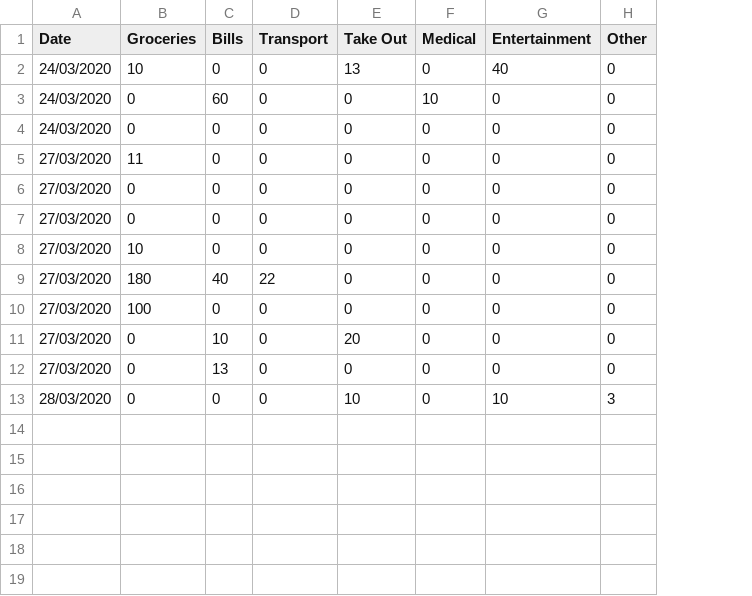
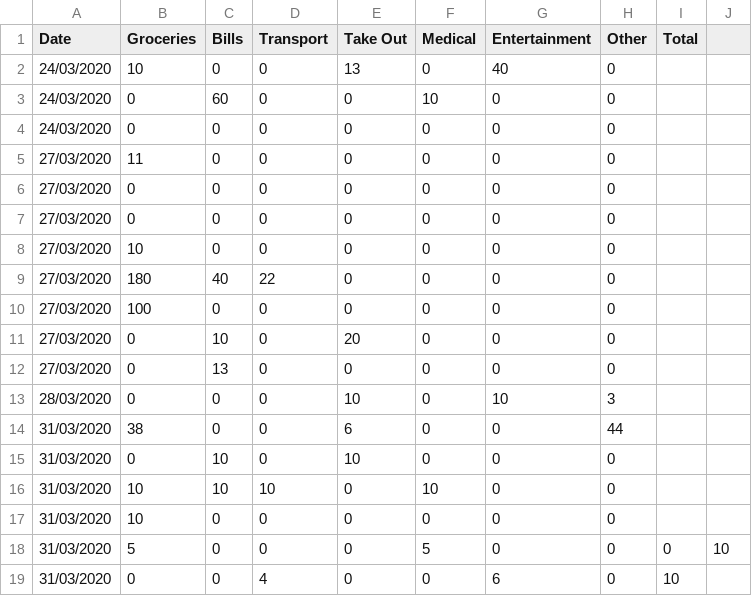
Before and after one commit to Aburr-sudo/VirtualWallet, a CSV file: outputData.csv, drawn as a sheet; the diff names each change by its address in the sheet, - before the commit and + after, or states it on an @@ line.

Commit message:
Added total column to output file, needed for proper statistical analysis

```diff
--- a/outputData.csv
+++ b/outputData.csv
+column I (Total), empty
+column J, empty
+row 14: 31/03/2020 | 38 | 0 | 0 | 6 | 0 | 0 | 44
+row 15: 31/03/2020 | 0 | 10 | 0 | 10 | 0 | 0 | 0
+row 16: 31/03/2020 | 10 | 10 | 10 | 0 | 10 | 0 | 0
+row 17: 31/03/2020 | 10 | 0 | 0 | 0 | 0 | 0 | 0
+row 18: 31/03/2020 | 5 | 0 | 0 | 0 | 5 | 0 | 0 | 0 | 10
+row 19: 31/03/2020 | 0 | 0 | 4 | 0 | 0 | 6 | 0 | 10
```
Also changed, not shown: 5 other files.
